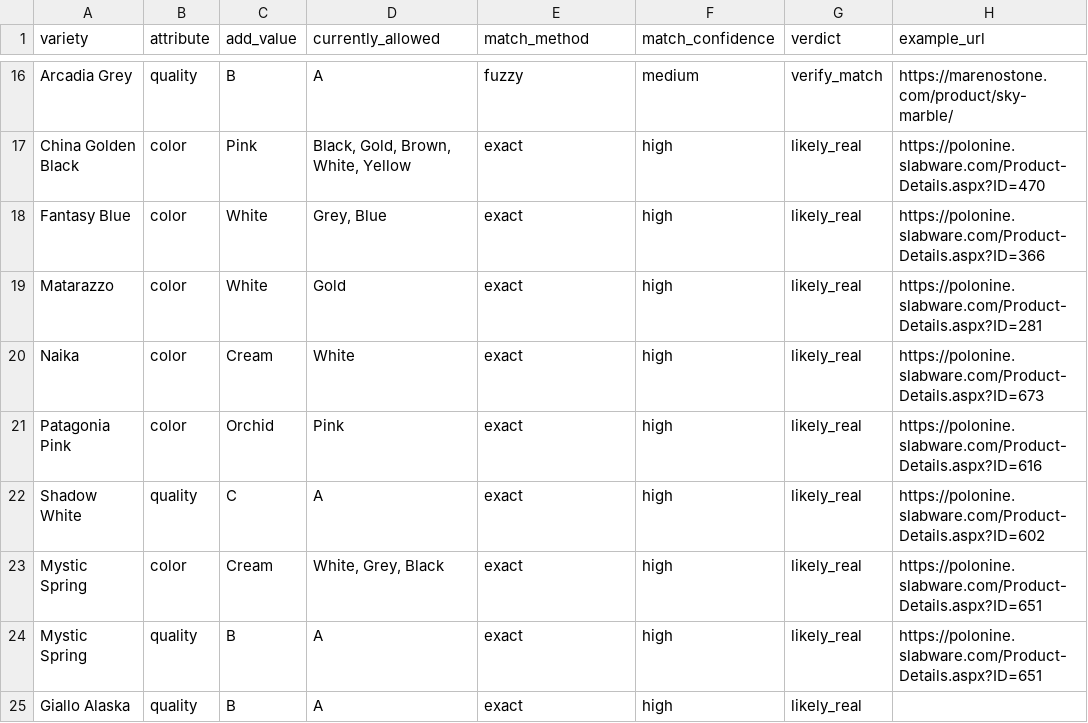
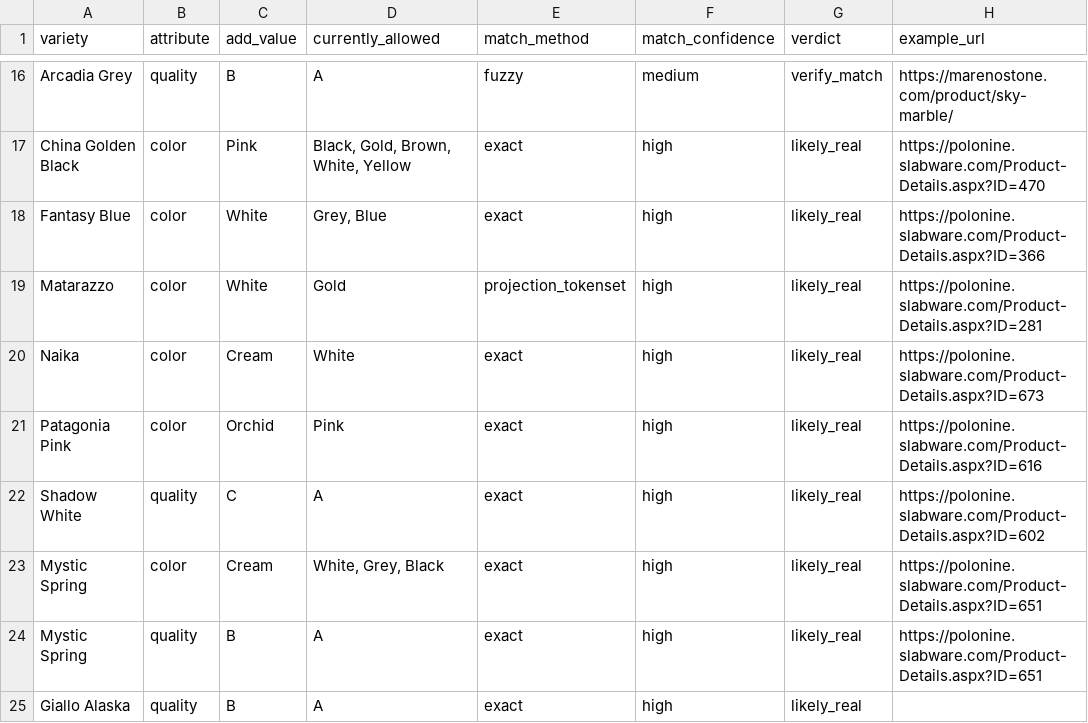
Before and after one commit to Fux002/blokport_scraper, a CSV file: catalog_source/backbone_additions/backbone_value_updates.csv, drawn as a sheet; only a part is shown, gaps mark what is left out.

```diff
--- a/catalog_source/backbone_additions/backbone_value_updates.csv
+++ b/catalog_source/backbone_additions/backbone_value_updates.csv
@@ -18,3 +18,3 @@ China Golden Black,color,Pink,"Black, Gold, Brown, White, Yellow",exact,high,lik
 Fantasy Blue,color,White,"Grey, Blue",exact,high,likely_real,https://polonine.slabware.com/Product-Details.aspx?ID=366
-Matarazzo,color,White,Gold,exact,high,likely_real,https://polonine.slabware.com/Product-Details.aspx?ID=281
+Matarazzo,color,White,Gold,projection_tokenset,high,likely_real,https://polonine.slabware.com/Product-Details.aspx?ID=281
 Naika,color,Cream,White,exact,high,likely_real,https://polonine.slabware.com/Product-Details.aspx?ID=673
```
Also changed, not shown: 4 other files.
